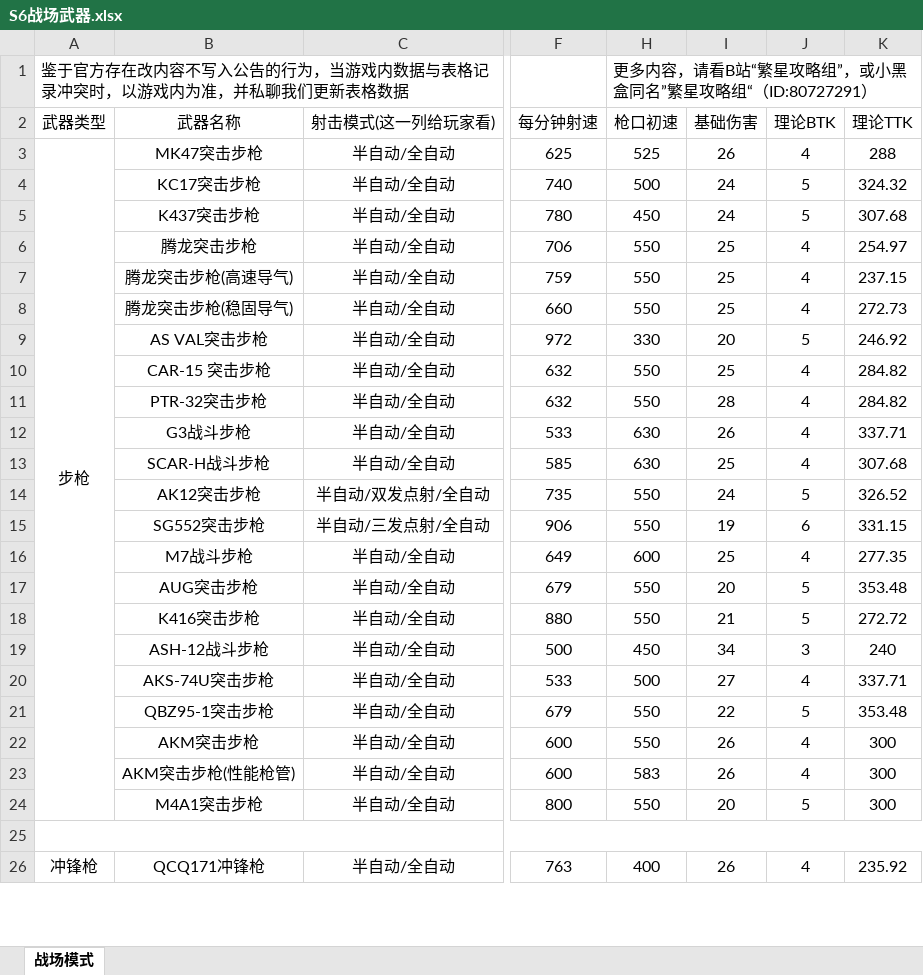
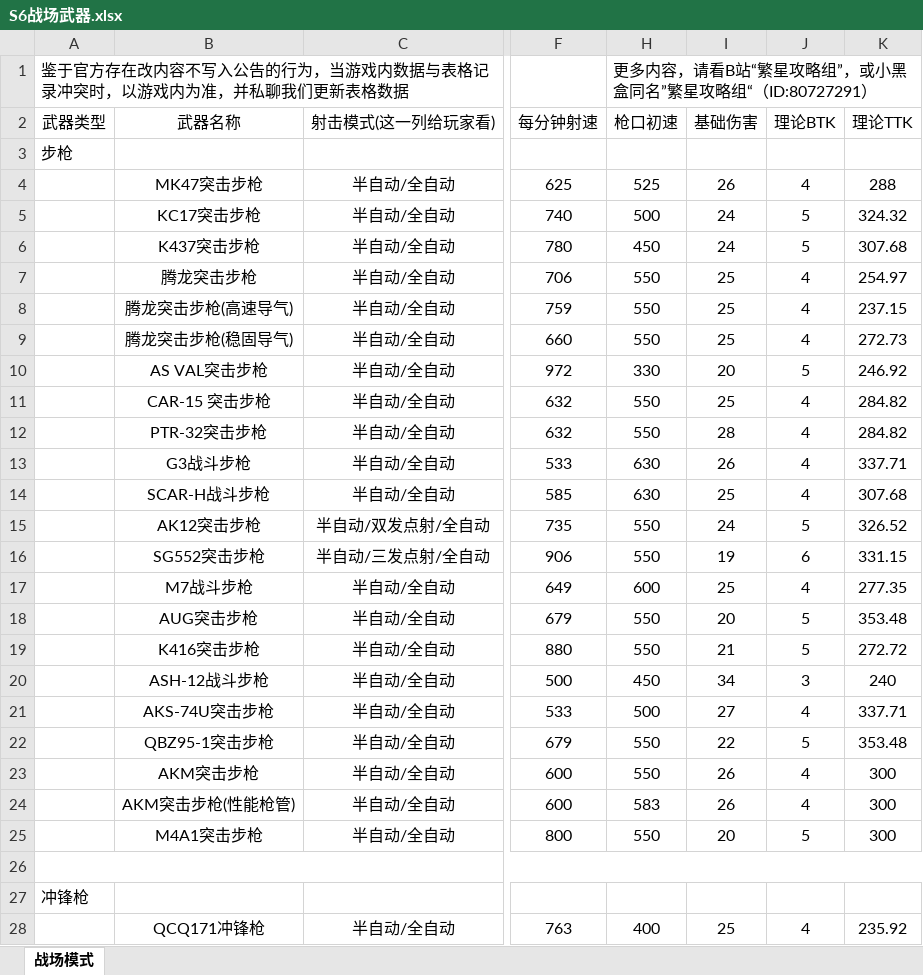
Before and after one commit to StarryNightSquad/Delta-Force, an Excel workbook: 战场伤害计算器/通用武器/S6战场武器.xlsx, sheet 战场模式, drawn as a sheet; only a part is shown, gaps mark what is left out; values as stored, in another font and other column widths than the file's, no borders; removed rows and columns are numbered as before the commit, all else as after; rows hold the shown columns only; the diff covers the shown part only; the diff names each change by its address in the sheet, - before the commit and + after, or states it on an @@ line.

Commit message:
Add files via upload

```diff
--- a/战场伤害计算器/通用武器/S6战场武器.xlsx (sheet 战场模式)
+++ b/战场伤害计算器/通用武器/S6战场武器.xlsx (sheet 战场模式)
+row 3: 步枪
-A4 (武器类型): 步枪
+A4 (武器类型): (empty)
-A3:A24 merged
+row 27: 冲锋枪
-A28 (武器类型): 冲锋枪
+A28 (武器类型): (empty)
-A26:A37 merged
-I28 (基础伤害): 26
+I28 (基础伤害): 25
```
Also changed, not shown: 7 added rows, 1 removed row, 31 edited cells and merged cells elsewhere in this sheet, formulas that keep their value, hidden cells.
